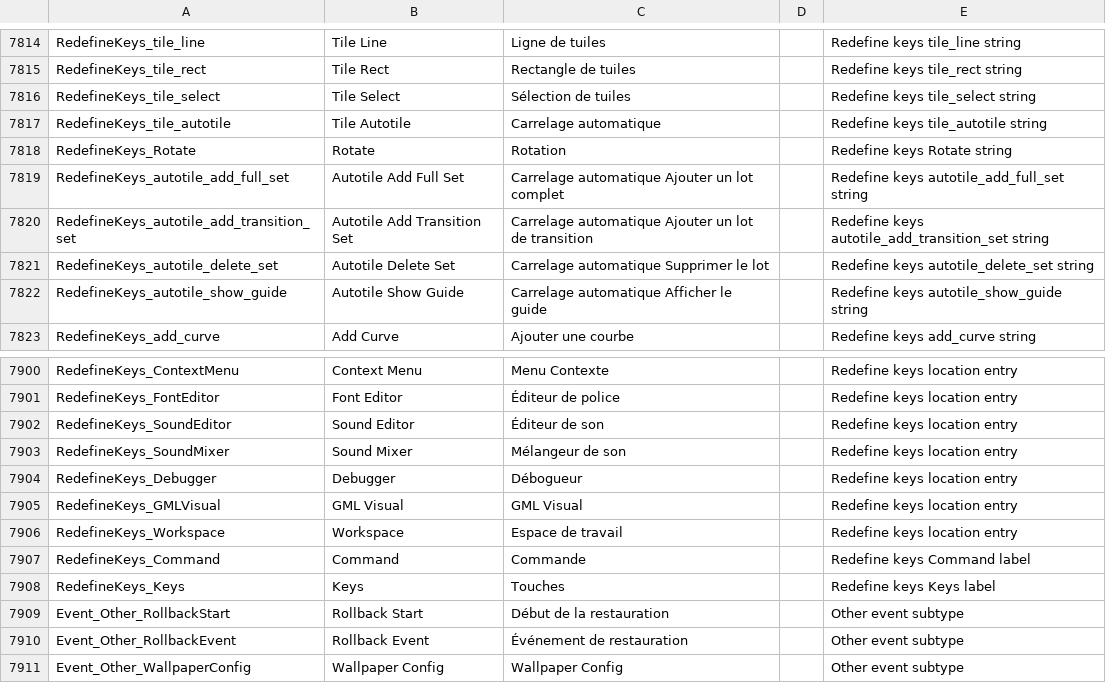
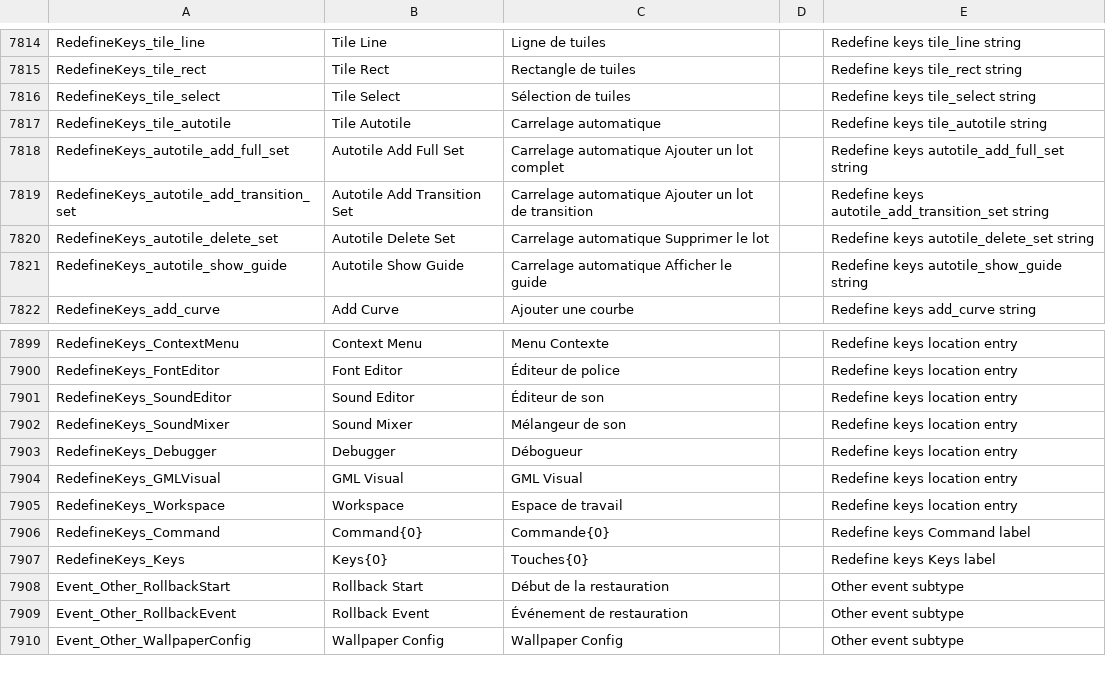
Before and after one commit to YoYoGames/IDE_Localisation_French, a CSV file: french.csv, drawn as a sheet; only a part is shown, gaps mark what is left out.

Commit message:
Update localisations

```diff
--- a/french.csv
+++ b/french.csv
@@ -7817,3 +7817,2 @@ RedefineKeys_tile_select,Tile Select,Sélection de tuiles,,Redefine keys tile_se
 RedefineKeys_tile_autotile,Tile Autotile,Carrelage automatique,,Redefine keys tile_autotile string
-RedefineKeys_Rotate,Rotate,Rotation,,Redefine keys Rotate string
 RedefineKeys_autotile_add_full_set,Autotile Add Full Set,Carrelage automatique Ajouter un lot complet,,Redefine keys autotile_add_full_set string
@@ -7906,4 +7905,4 @@ RedefineKeys_GMLVisual,GML Visual,GML Visual,,Redefine keys location entry
 RedefineKeys_Workspace,Workspace,Espace de travail,,Redefine keys location entry
-RedefineKeys_Command,Command,Commande,,Redefine keys Command label
-RedefineKeys_Keys,Keys,Touches,,Redefine keys Keys label
+RedefineKeys_Command,Command{0},Commande{0},,Redefine keys Command label
+RedefineKeys_Keys,Keys{0},Touches{0},,Redefine keys Keys label
 Event_Other_RollbackStart,Rollback Start,Début de la restauration,,Other event subtype
```
